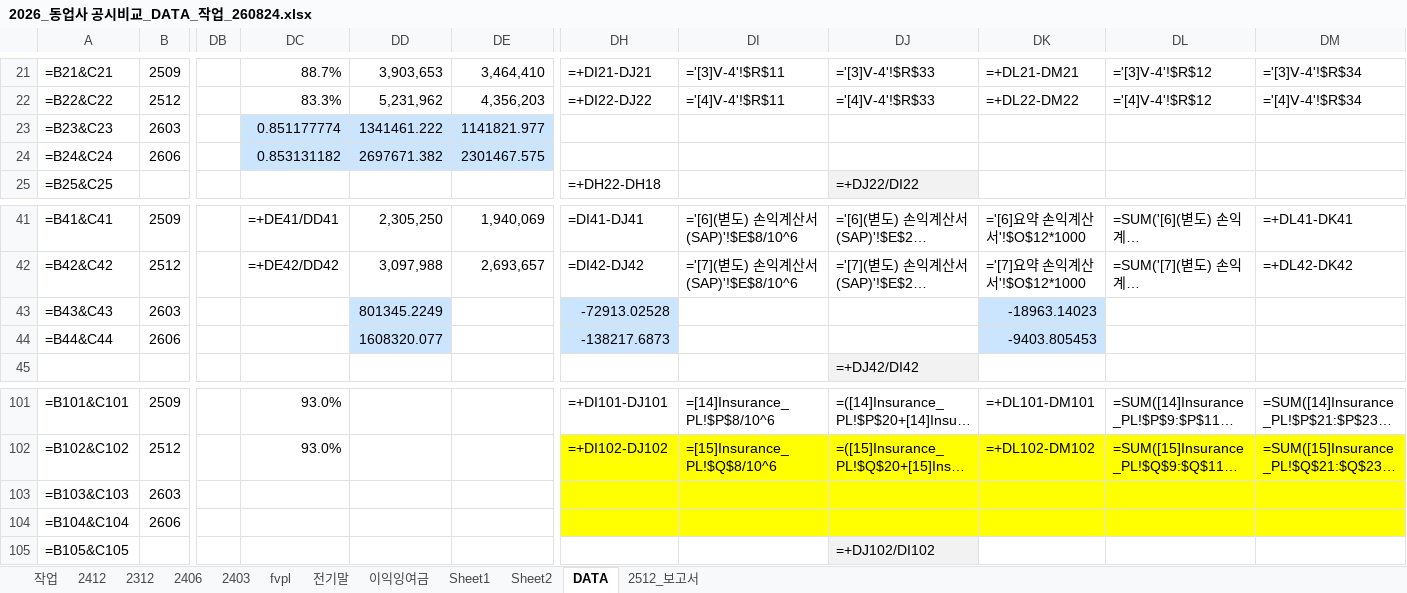
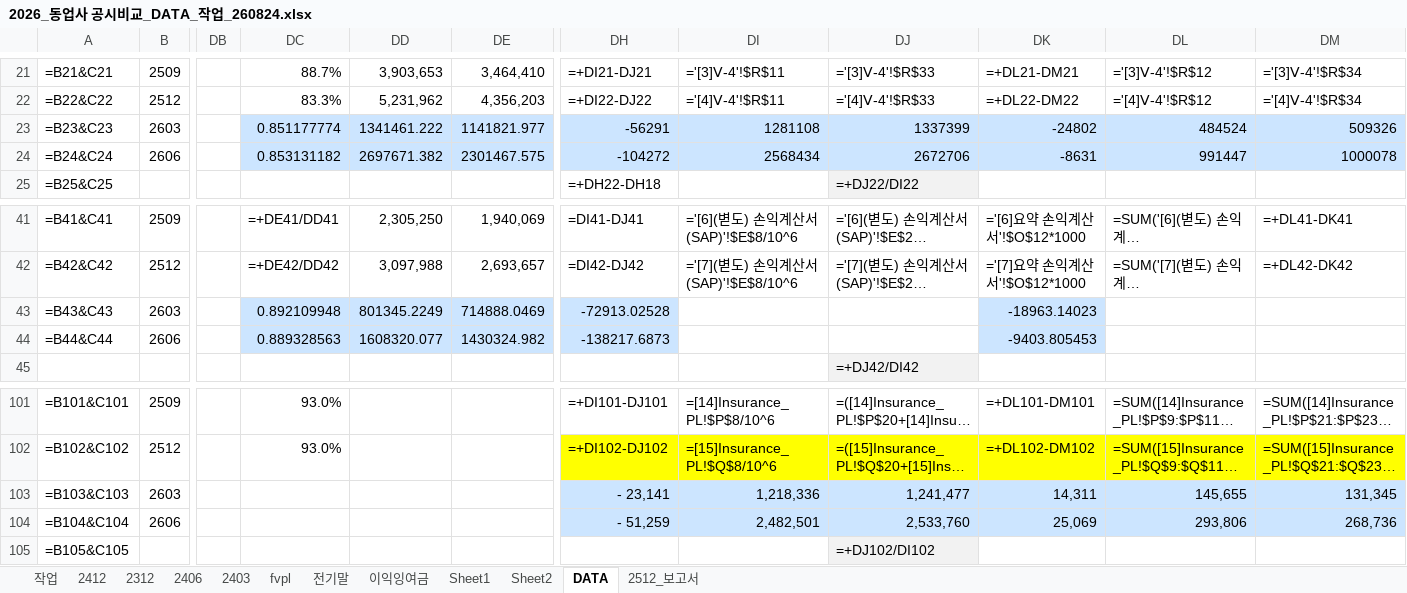
Before and after one commit to ms-park0425/dartapi, an Excel workbook: 2026_동업사 공시비교_DATA_작업_260824.xlsx, sheet DATA, drawn as a sheet; only a part is shown, gaps mark what is left out; long unchanged cells end in …; values as stored, in another font and other column widths than the file's, no borders; formulas without a stored value are shown as written; the diff covers the shown part only; the diff names each change by its address in the sheet, - before the commit and + after, or states it on an @@ line.

```diff
--- a/2026_동업사 공시비교_DATA_작업_260824.xlsx (sheet DATA)
+++ b/2026_동업사 공시비교_DATA_작업_260824.xlsx (sheet DATA)
-DH23: (empty)
+DH23: -56291
-DH23:DM24 fill: none
+DH23:DM24 fill: #CCE5FF
-DI23: (empty)
+DI23: 1281108
-DJ23: (empty)
+DJ23: 1337399
-DK23: (empty)
+DK23: -24802
-DL23: (empty)
+DL23: 484524
-DM23: (empty)
+DM23: 509326
-DH24: (empty)
+DH24: -104272
-DI24: (empty)
+DI24: 2568434
-DJ24: (empty)
+DJ24: 2672706
-DK24: (empty)
+DK24: -8631
-DL24: (empty)
+DL24: 991447
-DM24: (empty)
+DM24: 1000078
-DC43: (empty)
+DC43: 0.892109948
-DC43:DC44 fill: none
+DC43:DC44 fill: #CCE5FF
-DE43: (empty)
+DE43: 714888.0469
-DE43:DE44 fill: none
+DE43:DE44 fill: #CCE5FF
-DC44: (empty)
+DC44: 0.889328563
-DE44: (empty)
+DE44: 1430324.982
-DH103: (empty)
+DH103: - 23,141
-DH103:DM104 fill: #FFFF00
+DH103:DM104 fill: #CCE5FF
-DI103: (empty)
+DI103: 1,218,336
-DJ103: (empty)
+DJ103: 1,241,477
-DK103: (empty)
+DK103: 14,311
-DL103: (empty)
+DL103: 145,655
-DM103: (empty)
+DM103: 131,345
-DH104: (empty)
+DH104: - 51,259
-DI104: (empty)
+DI104: 2,482,501
-DJ104: (empty)
+DJ104: 2,533,760
-DK104: (empty)
+DK104: 25,069
-DL104: (empty)
+DL104: 293,806
-DM104: (empty)
+DM104: 268,736
```
Also changed, not shown: 10 edited cells and cell formats elsewhere in this sheet, 1 other file.
